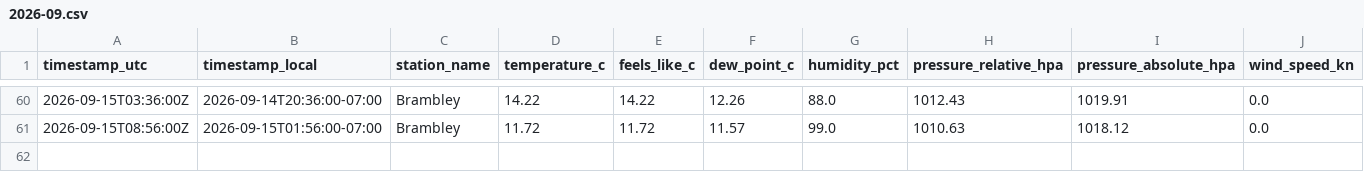
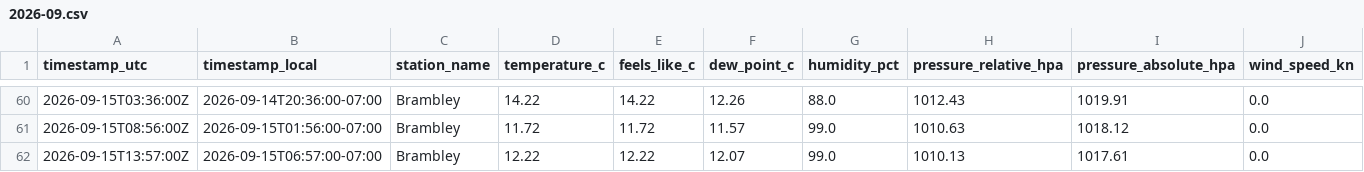
Before and after one commit to TrentinP/brambley-weather, a CSV file: data/observations/2026-09.csv, drawn as a sheet; only a part is shown, gaps mark what is left out; rows hold the shown columns only; the diff names each change by its address in the sheet, - before the commit and + after, or states it on an @@ line.

```diff
--- a/data/observations/2026-09.csv
+++ b/data/observations/2026-09.csv
+row 62: 2026-09-15T13:57:00Z | 2026-09-15T06:57:00-07:00 | Brambley | 12.22 | 12.22 | 12.07 | 99.0 | 1010.13 | 1017.61 | 0.0
```
Also changed, not shown: data/daily/2026-09.csv, 1 other file.
